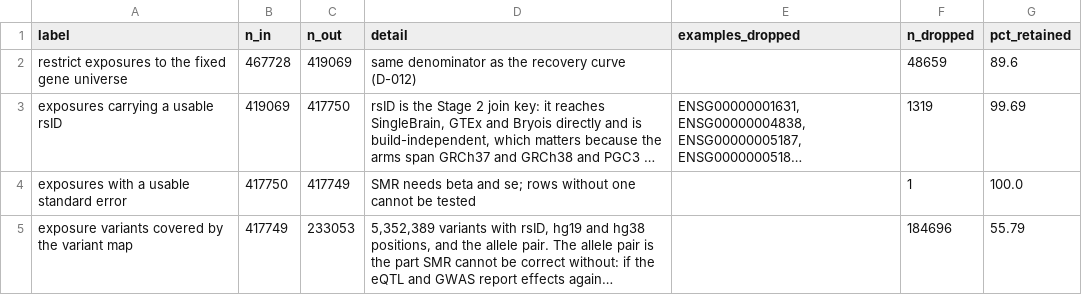
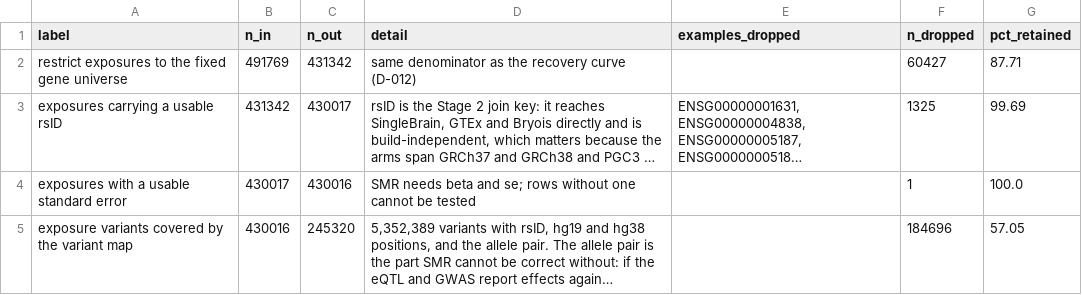
Before and after one commit to itsslightning/missing-regulation-ladder, a CSV file: logs/s12_smr_exposures.csv, drawn as a sheet; long unchanged cells end in …; the diff names each change by its address in the sheet, - before the commit and + after, or states it on an @@ line.

```diff
--- a/logs/s12_smr_exposures.csv
+++ b/logs/s12_smr_exposures.csv
-B2 (n_in): 467728
+B2 (n_in): 491769
-C2 (n_out): 419069
+C2 (n_out): 431342
-F2 (n_dropped): 48659
+F2 (n_dropped): 60427
-G2 (pct_retained): 89.6
+G2 (pct_retained): 87.71
-B3 (n_in): 419069
+B3 (n_in): 431342
-C3 (n_out): 417750
+C3 (n_out): 430017
-F3 (n_dropped): 1319
+F3 (n_dropped): 1325
-B4 (n_in): 417750
+B4 (n_in): 430017
-C4 (n_out): 417749
+C4 (n_out): 430016
-B5 (n_in): 417749
+B5 (n_in): 430016
-C5 (n_out): 233053
+C5 (n_out): 245320
-G5 (pct_retained): 55.79
+G5 (pct_retained): 57.05
```
Also changed, not shown: logs/s13_smr.csv, 17 other files.
